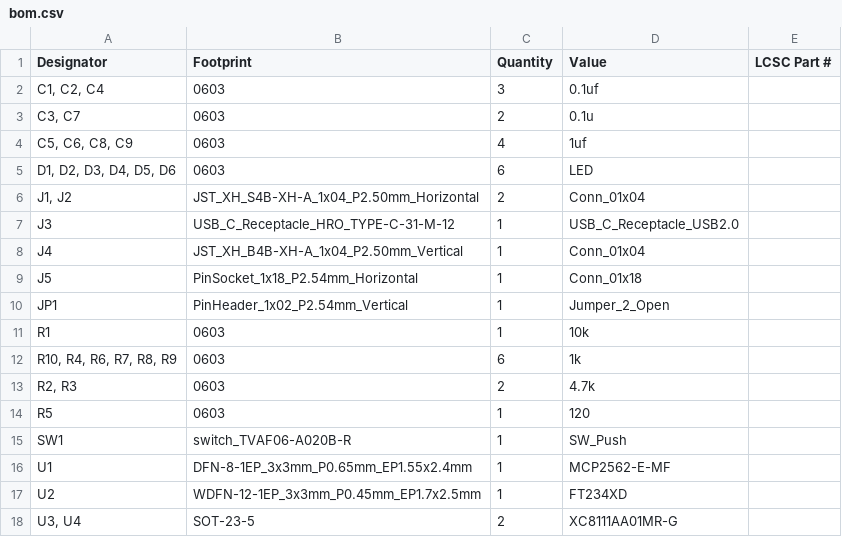
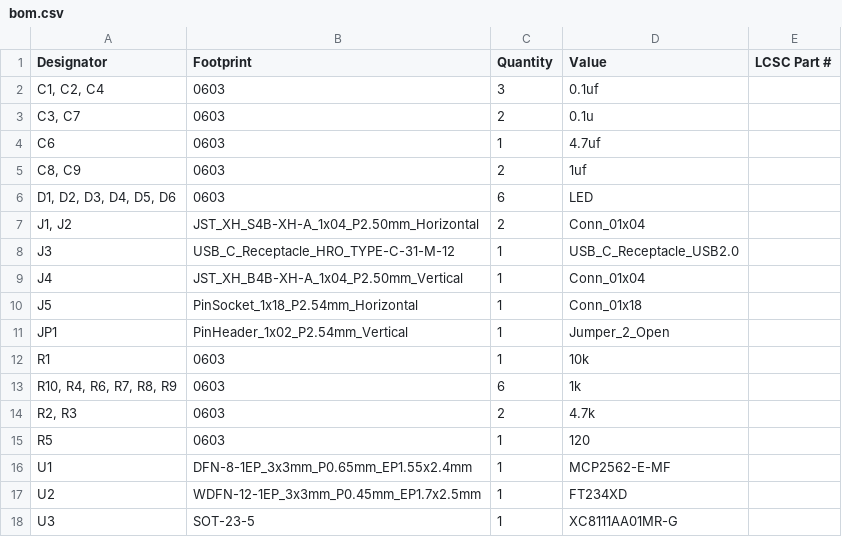
Before and after one commit to tmcit-ararobo-2026a/jetson-interface-board, a CSV file: jetson-interface-board/production/bom.csv, drawn as a sheet.

```diff
--- a/jetson-interface-board/production/bom.csv
+++ b/jetson-interface-board/production/bom.csv
@@ -3,3 +3,4 @@
 "C3, C7",0603,2,0.1u,
-"C5, C6, C8, C9",0603,4,1uf,
+C6,0603,1,4.7uf,
+"C8, C9",0603,2,1uf,
 "D1, D2, D3, D4, D5, D6",0603,6,LED,
@@ -14,5 +15,4 @@ R1,0603,1,10k,
 R5,0603,1,120,
-SW1,switch_TVAF06-A020B-R,1,SW_Push,
 U1,DFN-8-1EP_3x3mm_P0.65mm_EP1.55x2.4mm,1,MCP2562-E-MF,
 U2,WDFN-12-1EP_3x3mm_P0.45mm_EP1.7x2.5mm,1,FT234XD,
-"U3, U4",SOT-23-5,2,XC8111AA01MR-G,
+U3,SOT-23-5,1,XC8111AA01MR-G,
```
Also changed, not shown: jetson-interface-board/production/positions.csv, 6 other files.
